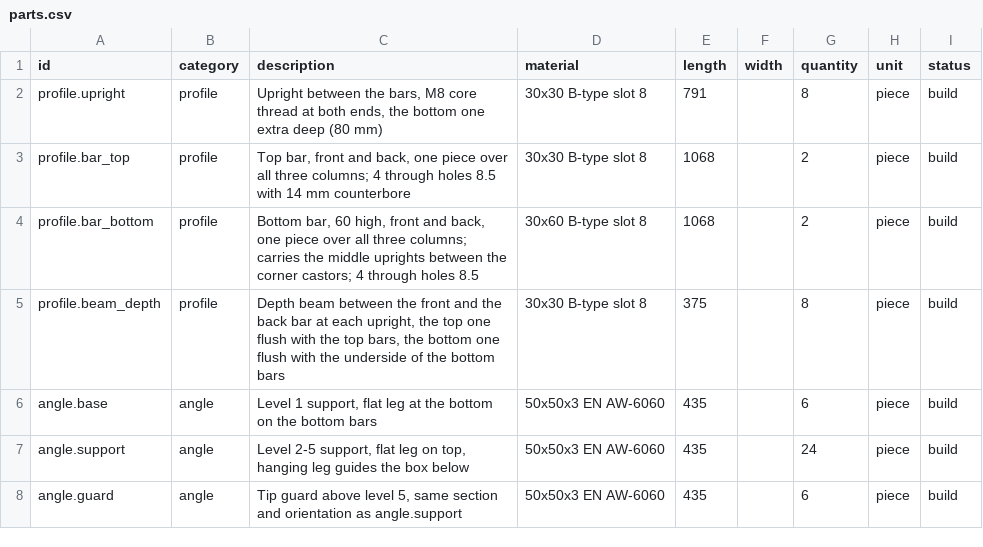
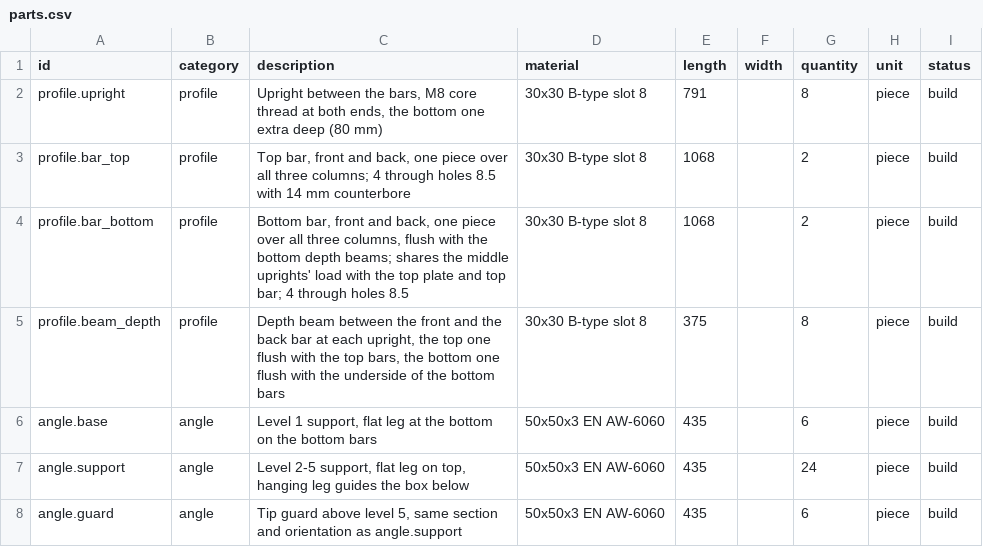
Before and after one commit to countzero/lego_eurobox_rack, a CSV file: bom/parts.csv, drawn as a sheet; only a part is shown; the diff covers the shown part only.

Commit message:
Use closed-handle boxes, 30 x 30 bottom bars and a structural top plate
The rack now holds the closed-handle NextGen 2.0 Cycle boxes (aidB C2G43-12
and C2G43-22): same mould, size, weight, prices and ColorClips as the
open-handle C2O43 ones, but the grip is a blind pocket, so nothing reaches
into the box. The model draws that pocket with a raised lip in a tray inside
the handle frame; the struts, pin blocks and rib pairs are re-read from the
C2G43-12 product photo with a perspective fit (UNVERIFIED until roadmap 0004
measures a box). The box boolean switches from the MANIFOLD to the EXACT
solver: MANIFOLD ignores use_self, and the overlapping pieces of a box made
it leave inverted slivers and see-through faces at the grip.

The 21 mm birch top plate (grain along 1108, corners R10) is no longer
planned but part of the structure: 20 brackets in the top bars' inner slots,
one 4.5 x 16 wood screw each from below, nothing visible on top. Plate and
top bar act as one composite chord (EN 1995-1-1 Annex B), which carries most
of the middle uprights' load, so the bottom bars drop from 30 x 60 to
30 x 30: about 1.3 mm sag long-term instead of 0.67 mm, and one profile type
and cap fewer. Everything above the bars moves 30 mm down (frame 986 high,
plate top at 1007); the uprights keep their 791 mm, the corner bolts become
M8x70. The bracket spacing (4 in each outer bay, 2 in the middle) follows the
shear, which acts only between castor and middle upright.

The built rack.blend opens in Material Preview so the plywood shows, and
live_reload.py waits for a finished file and survives a failed reload.

Not done: the plate's screw capacity, the plywood density and the M8x70 cart
price are UNVERIFIED; Holz-Speckmann's shipping for the plate is not priced.

```diff
--- a/bom/parts.csv
+++ b/bom/parts.csv
@@ -3,3 +3,3 @@ profile.upright,profile,"Upright between the bars, M8 core thread at both ends,
 profile.bar_top,profile,"Top bar, front and back, one piece over all three columns; 4 through holes 8.5 with 14 mm counterbore",30x30 B-type slot 8,1068,,2,piece,build
-profile.bar_bottom,profile,"Bottom bar, 60 high, front and back, one piece over all three columns; carries the middle uprights between the corner castors; 4 through holes 8.5",30x60 B-type slot 8,1068,,2,piece,build
+profile.bar_bottom,profile,"Bottom bar, front and back, one piece over all three columns, flush with the bottom depth beams; shares the middle uprights' load with the top plate and top bar; 4 through holes 8.5",30x30 B-type slot 8,1068,,2,piece,build
 profile.beam_depth,profile,"Depth beam between the front and the back bar at each upright, the top one flush with the top bars, the bottom one flush with the underside of the bottom bars",30x30 B-type slot 8,375,,8,piece,build
```
Also changed, not shown: 1 removed row and 18 edited cells elsewhere in this file, bom/cutlist.csv, 19 other files.
